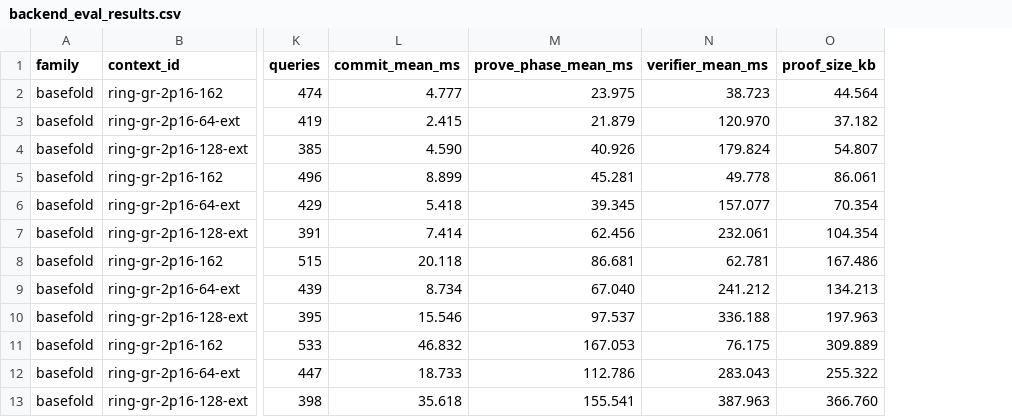
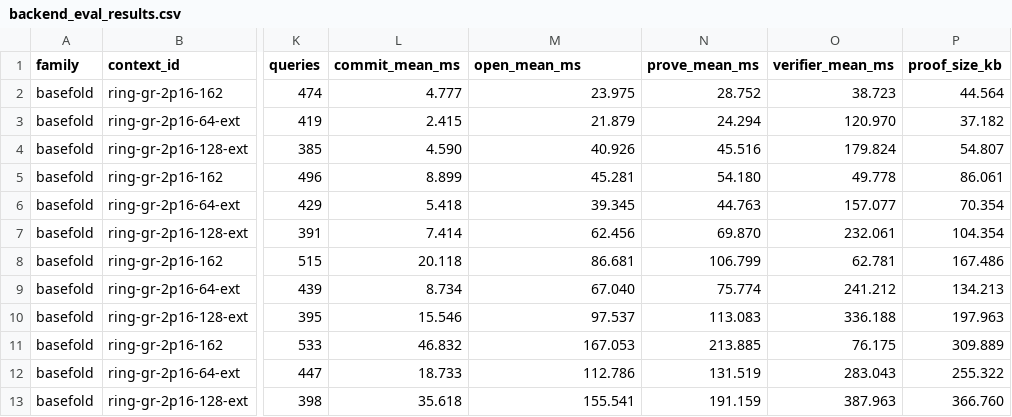
Before and after one commit to jjllzhang/BasefoldOverGR, a CSV file: results-new/backend_eval_results.csv, drawn as a sheet; only a part is shown, gaps mark what is left out; the diff names each change by its address in the sheet, - before the commit and + after, or states it on an @@ line.

Commit message:
bench: refresh backend schema and 128-bit prime context

```diff
--- a/results-new/backend_eval_results.csv
+++ b/results-new/backend_eval_results.csv
+column N (prove_mean_ms), rows 2-13: 28.752 | 24.294 | 45.516 | 54.180 | 44.763 | 69.870 | 106.799 | 75.774 | 113.083 | 213.885 | 131.519 | 191.159
-M1: prove_phase_mean_ms
+M1: open_mean_ms
```
Also changed, not shown: 3 other files.
